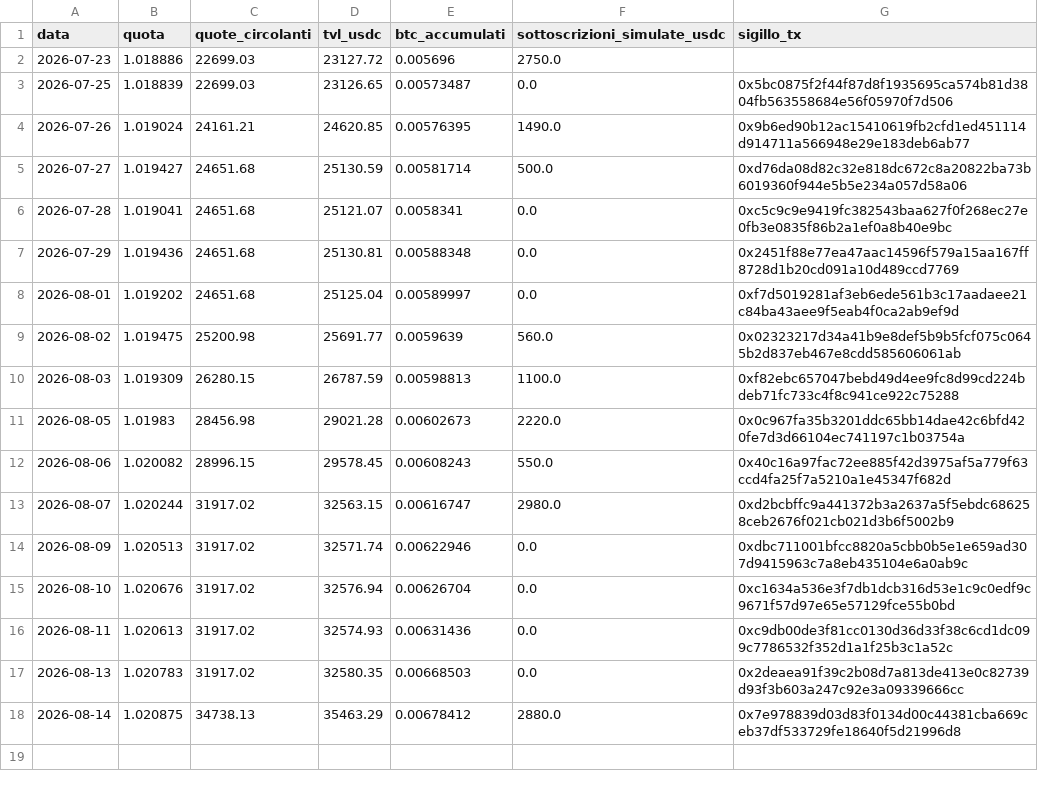
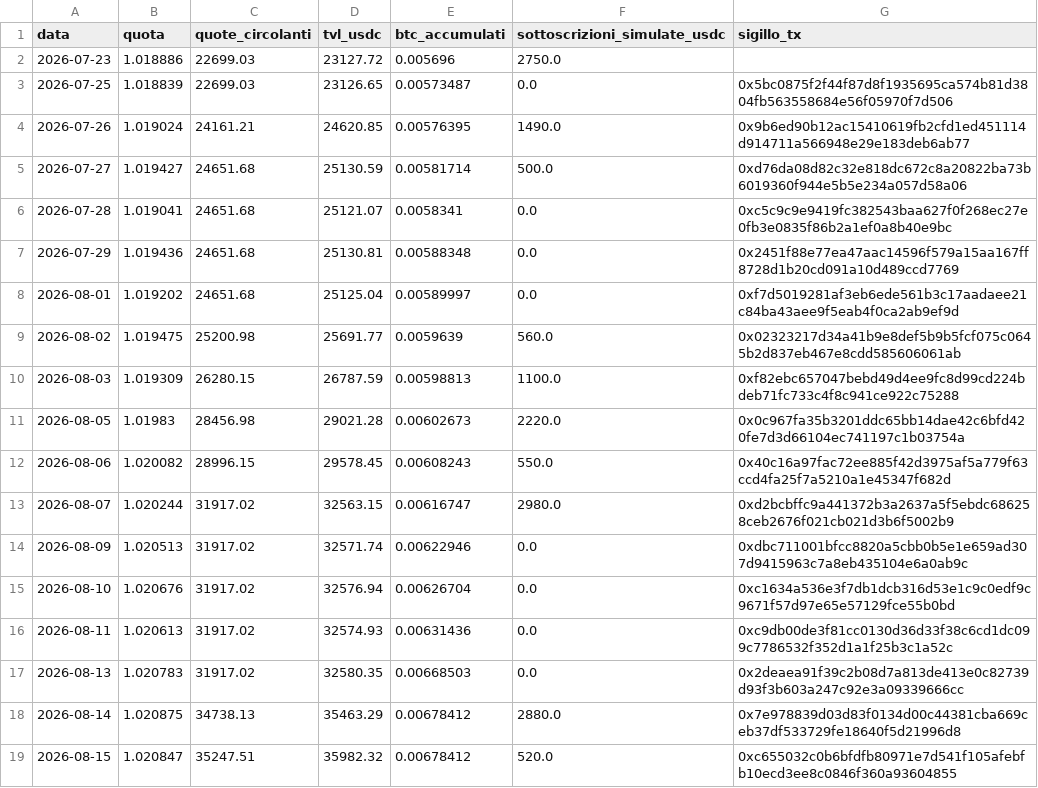
Before and after one commit to Alex00975/btc-accumulator-data, a CSV file: serie.csv, drawn as a sheet; the diff names each change by its address in the sheet, - before the commit and + after, or states it on an @@ line.

```diff
--- a/serie.csv
+++ b/serie.csv
+row 19: 2026-08-15 | 1.020847 | 35247.51 | 35982.32 | 0.00678412 | 520.0 | 0xc655032c0b6bfdfb80971e7d541f105afebfb10ecd3ee8c0846f360a93604855
```
Also changed, not shown: 2 other files.
